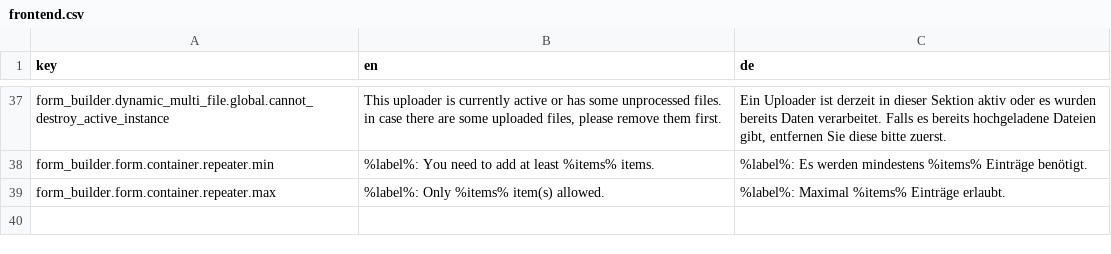
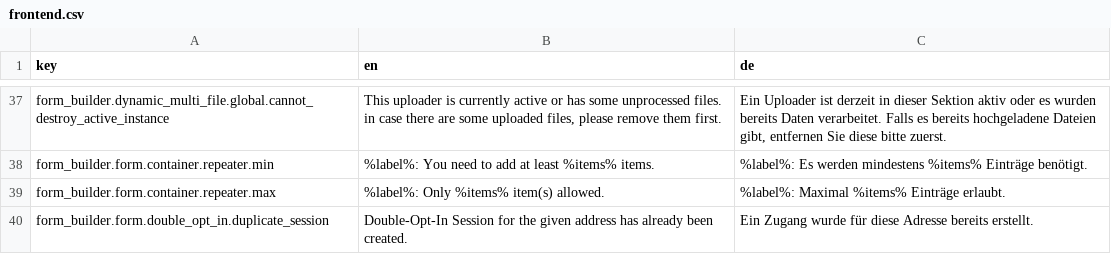
Before and after one commit to dachcom-digital/pimcore-formbuilder, a CSV file: config/install/translations/frontend.csv, drawn as a sheet; only a part is shown, gaps mark what is left out; the diff names each change by its address in the sheet, - before the commit and + after, or states it on an @@ line.

Commit message:
Double-Opt-In Feature (#470)

```diff
--- a/config/install/translations/frontend.csv
+++ b/config/install/translations/frontend.csv
+row 40: form_builder.form.double_opt_in.duplicate_session | Double-Opt-In Session for the given address has already been created. | Ein Zugang wurde für diese Adresse bereits erstellt.
```
Also changed, not shown: 49 other files.
